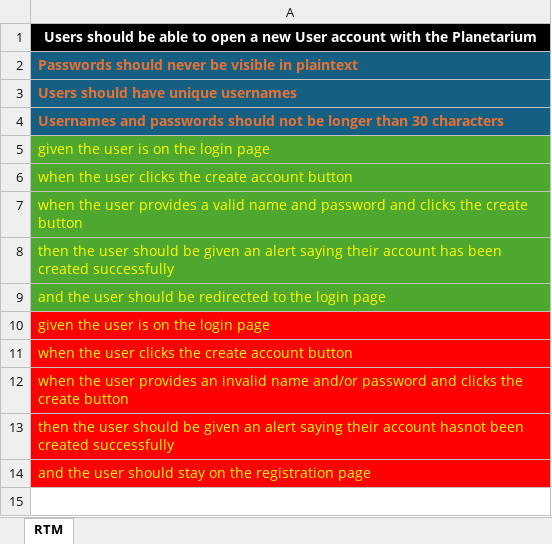
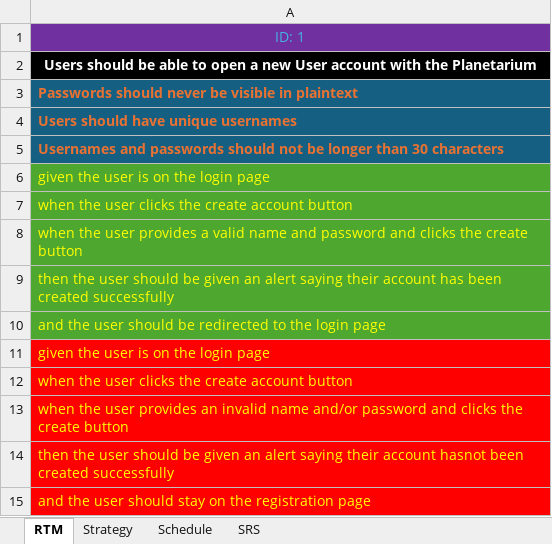
Before and after one commit to EricTrainingRev/240930-JWA, an Excel workbook: Foundation Project/Example RTM.xlsx, sheet RTM, drawn as a sheet; values as stored, in another font and other column widths than the file's, no borders; the diff names each change by its address in the sheet, - before the commit and + after, or states it on an @@ line.

```diff
--- a/Foundation Project/Example RTM.xlsx (sheet RTM)
+++ b/Foundation Project/Example RTM.xlsx (sheet RTM)
+sheet tab: Strategy
+sheet tab: Schedule
+sheet tab: SRS
+row 1: ID: 1
```
Also changed, not shown: 2 other files.
